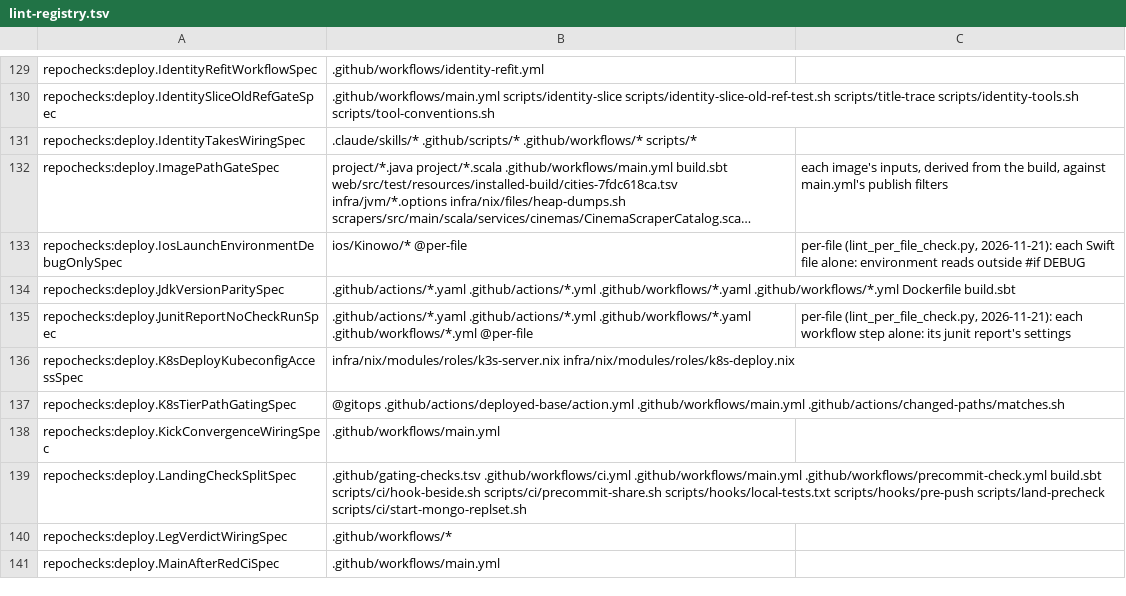
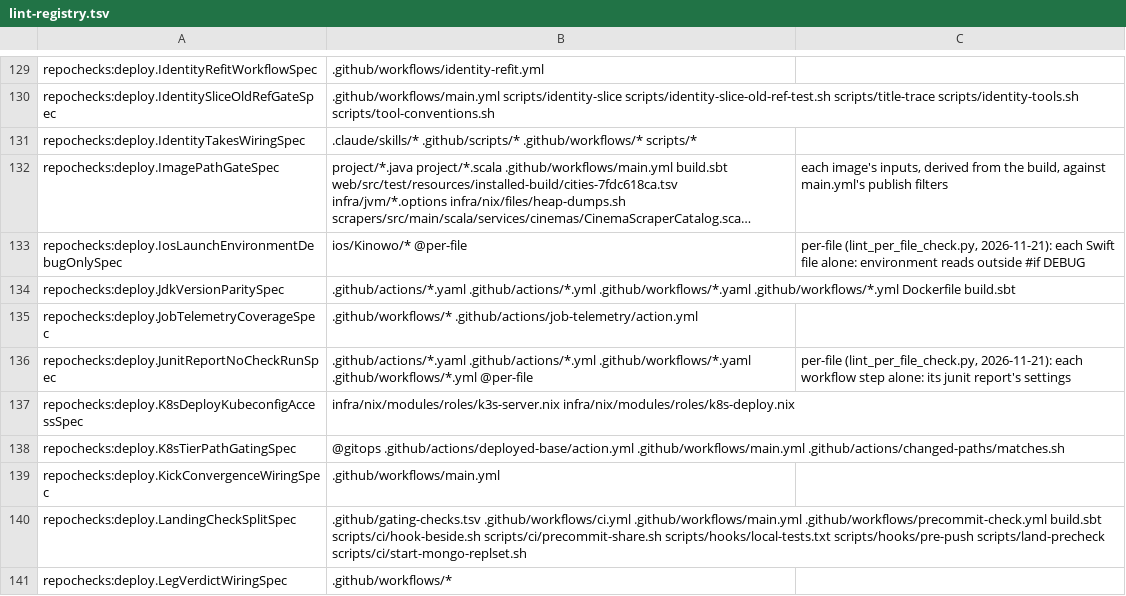
Before and after one commit to pawelkrupinski/movies, a TSV file: scripts/hooks/lint-registry.tsv, drawn as a sheet; only a part is shown, gaps mark what is left out; the shorter side is filled out with more unchanged rows; long unchanged cells end in …; the diff names each change by its address in the sheet, - before the commit and + after, or states it on an @@ line.

```diff
--- a/scripts/hooks/lint-registry.tsv
+++ b/scripts/hooks/lint-registry.tsv
+row 135: repochecks:deploy.JobTelemetryCoverageSpec | .github/workflows/* .github/actions/job-telemetry/action.yml
```
Also changed, not shown: 45 other files.
